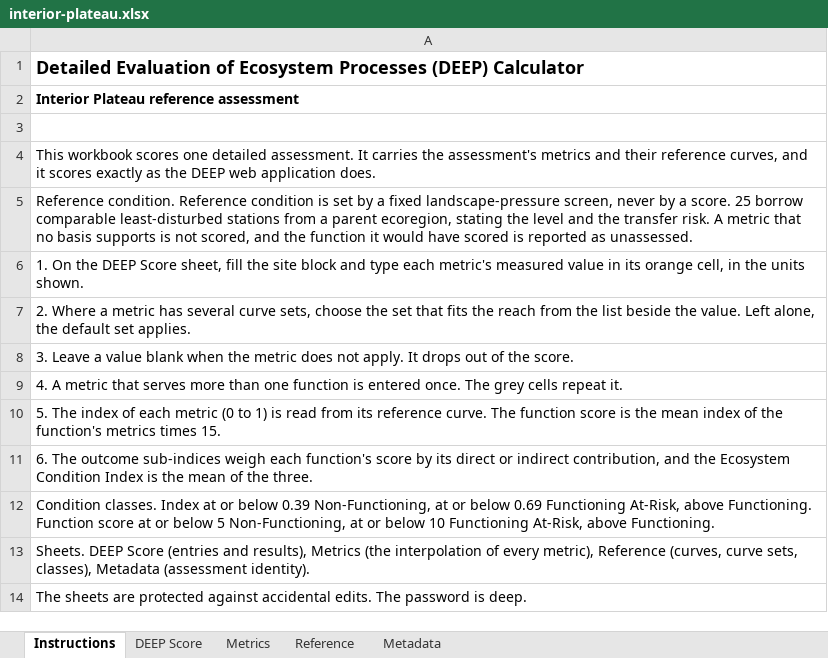
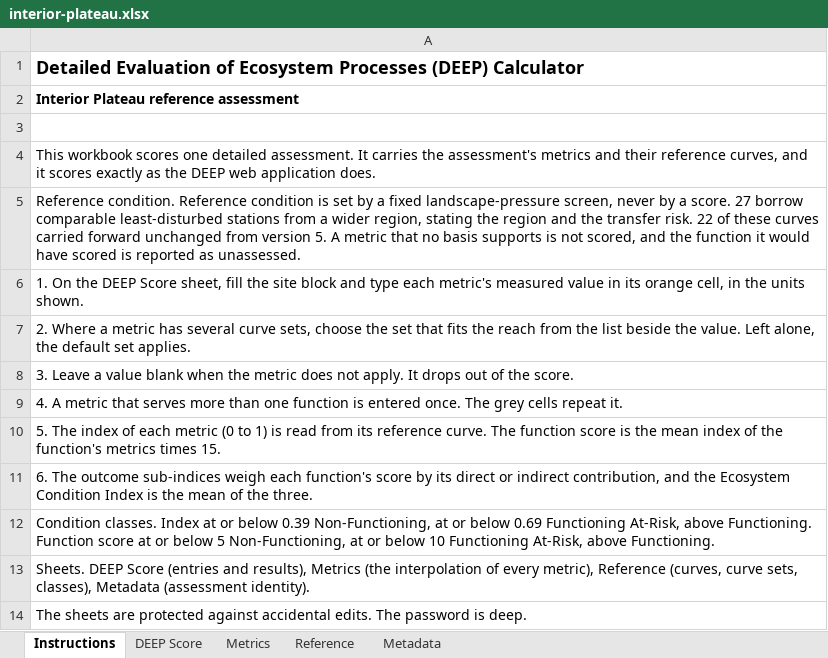
Before and after one commit to USACE-WRISES/staf, an Excel workbook: apps/deep/www/calculators/interior-plateau.xlsx, sheet Instructions, drawn as a sheet; values as stored, in another font and other column widths than the file's, no borders; the diff names each change by its address in the sheet, - before the commit and + after, or states it on an @@ line.

Commit message:
library: publish NEH v9, Interior Plateau v6 and Southeastern Plains v1 under methodology 0.14
Northeastern Highlands v9 carries 23 curves of v8, rebuilds chlorophyll a
and large wood volume on the region's own stations, and adds total benthic
richness to Population support (31 metrics, 20 of 20 functions). Interior
Plateau v6 carries 22 curves of v5, rebuilds native fish richness and large
wood volume on the NARS-9 Southern Appalachians pool, and withholds
chlorophyll a (29 metrics, 20 of 20). Southeastern Plains v1 is the first
region the workflow built on its own (25 metrics, 19 of 20, Surface water
storage a documented gap confirmed at promote). All three are preliminary.
DEEP's registry, bundles and calculators are re-baked.

```diff
--- a/apps/deep/www/calculators/interior-plateau.xlsx (sheet Instructions)
+++ b/apps/deep/www/calculators/interior-plateau.xlsx (sheet Instructions)
-A5: …a score. 25 borrow comparable least-disturbed stations from a parent ecoregion, stating the level and the transfer risk. A metric…
+A5: …a score. 27 borrow comparable least-disturbed stations from a wider region, stating the region and the transfer risk. 22 of these curves carried forward unchanged from version 5. A metric…
```
Also changed, not shown: sheet Metrics, sheet Reference, sheet DEEP Score, sheet Metadata, apps/deep/www/calculators/northeastern-highlands.xlsx, 37 other files.
